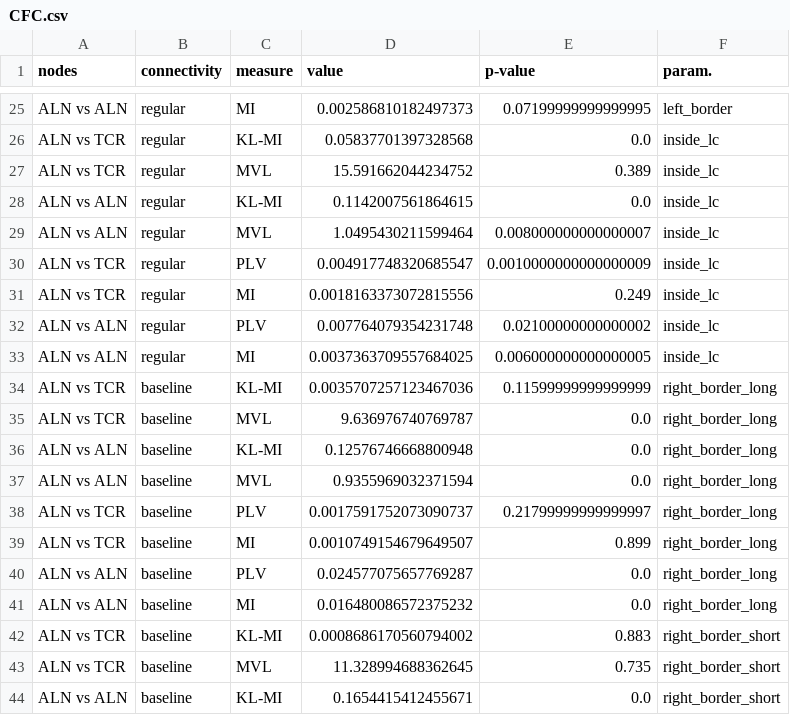
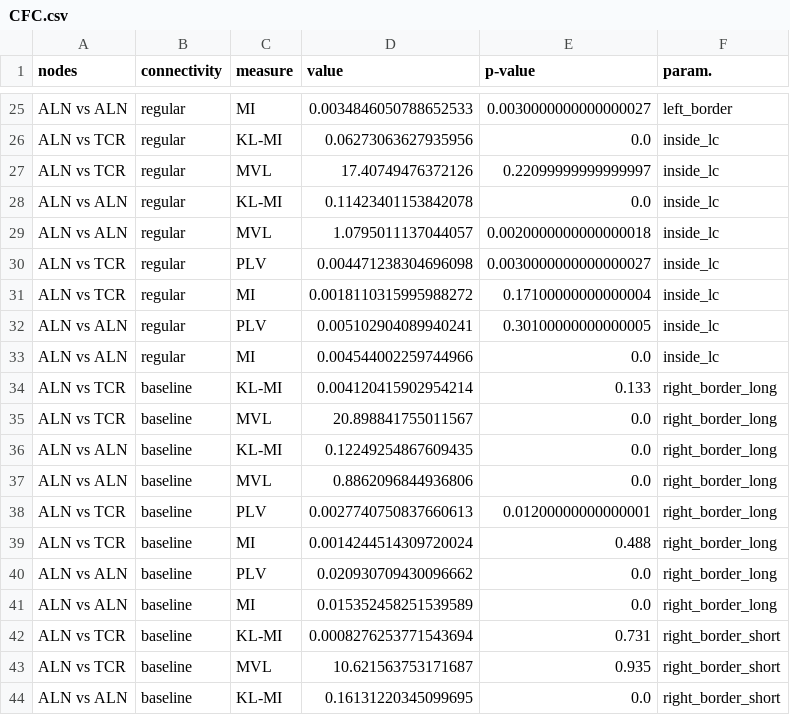
Before and after one commit to jajcayn/thalamocortical_model_study, a CSV file: data/results/CFC.csv, drawn as a sheet; only a part is shown, gaps mark what is left out; the diff covers the shown part only; the diff names each change by its address in the sheet, - before the commit and + after, or states it on an @@ line.

```diff
--- a/data/results/CFC.csv
+++ b/data/results/CFC.csv
-D25 (value): 0.002586810182497373
+D25 (value): 0.0034846050788652533
-E25 (p-value): 0.07199999999999995
+E25 (p-value): 0.0030000000000000027
-D26 (value): 0.05837701397328568
+D26 (value): 0.06273063627935956
-D27 (value): 15.591662044234752
+D27 (value): 17.40749476372126
-E27 (p-value): 0.389
+E27 (p-value): 0.22099999999999997
-D28 (value): 0.1142007561864615
+D28 (value): 0.11423401153842078
-D29 (value): 1.0495430211599464
+D29 (value): 1.0795011137044057
-E29 (p-value): 0.008000000000000007
+E29 (p-value): 0.0020000000000000018
-D30 (value): 0.004917748320685547
+D30 (value): 0.004471238304696098
-E30 (p-value): 0.0010000000000000009
+E30 (p-value): 0.0030000000000000027
-D31 (value): 0.0018163373072815556
+D31 (value): 0.0018110315995988272
-E31 (p-value): 0.249
+E31 (p-value): 0.17100000000000004
-D32 (value): 0.007764079354231748
+D32 (value): 0.005102904089940241
-E32 (p-value): 0.02100000000000002
+E32 (p-value): 0.30100000000000005
-D33 (value): 0.0037363709557684025
+D33 (value): 0.004544002259744966
-E33 (p-value): 0.006000000000000005
+E33 (p-value): 0.0
-D34 (value): 0.0035707257123467036
+D34 (value): 0.004120415902954214
-E34 (p-value): 0.11599999999999999
+E34 (p-value): 0.133
-D35 (value): 9.636976740769787
+D35 (value): 20.898841755011567
-D36 (value): 0.12576746668800948
+D36 (value): 0.12249254867609435
-D37 (value): 0.9355969032371594
+D37 (value): 0.8862096844936806
-D38 (value): 0.0017591752073090737
+D38 (value): 0.0027740750837660613
-E38 (p-value): 0.21799999999999997
+E38 (p-value): 0.01200000000000001
-D39 (value): 0.0010749154679649507
+D39 (value): 0.0014244514309720024
-E39 (p-value): 0.899
+E39 (p-value): 0.488
-D40 (value): 0.024577075657769287
+D40 (value): 0.020930709430096662
-D41 (value): 0.016480086572375232
+D41 (value): 0.015352458251539589
-D42 (value): 0.0008686170560794002
+D42 (value): 0.0008276253771543694
-E42 (p-value): 0.883
+E42 (p-value): 0.731
-D43 (value): 11.328994688362645
+D43 (value): 10.621563753171687
-E43 (p-value): 0.735
+E43 (p-value): 0.935
-D44 (value): 0.1654415412455671
+D44 (value): 0.16131220345099695
```
Also changed, not shown: 69 edited cells elsewhere in this file, 1 other file.
